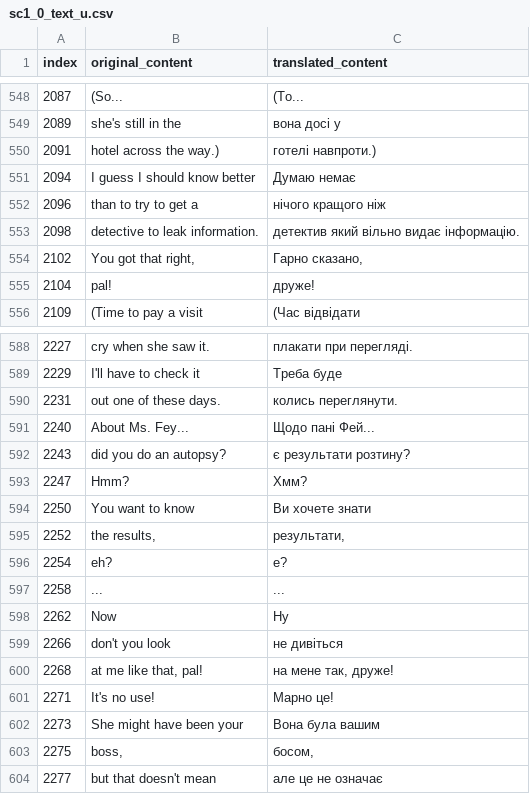
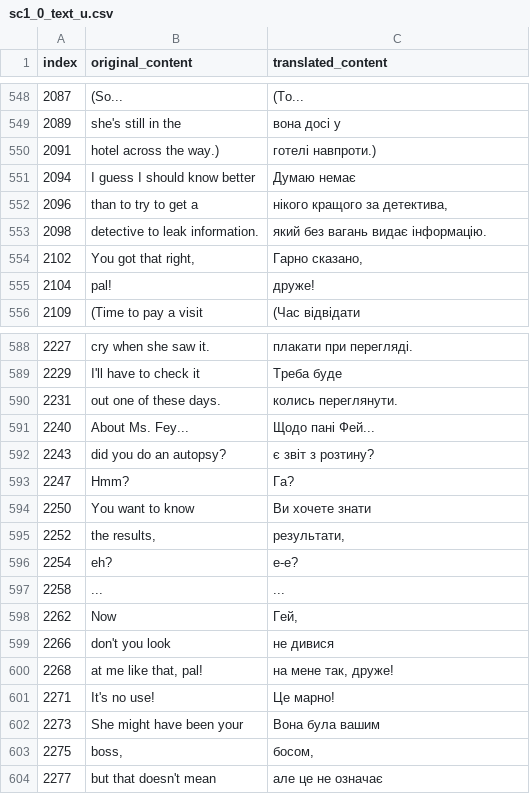
Before and after one commit to magends/ace-attorney-ukrainian, a CSV file: uk/sc1_0_text_u.csv, drawn as a sheet; only a part is shown, gaps mark what is left out; the diff covers the shown part only.

```diff
--- a/uk/sc1_0_text_u.csv
+++ b/uk/sc1_0_text_u.csv
@@ -552,4 +552,4 @@
 "2094","I guess I should know better","Думаю немає"
-"2096","than to try to get a","нічого кращого ніж"
-"2098","detective to leak information.","детектив який вільно видає інформацію."
+"2096","than to try to get a","нікого кращого за детектива,"
+"2098","detective to leak information.","який без вагань видає інформацію."
 "2102","You got that right,","Гарно сказано,"
@@ -592,12 +592,12 @@
 "2240","About Ms. Fey...","Щодо пані Фей..."
-"2243","did you do an autopsy?","є результати розтину?"
-"2247","Hmm?","Хмм?"
+"2243","did you do an autopsy?","є звіт з розтину?"
+"2247","Hmm?","Га?"
 "2250","You want to know","Ви хочете знати"
 "2252","the results,","результати,"
-"2254"," eh?"," е?"
+"2254"," eh?"," е-е?"
 "2258","...","..."
-"2262","Now ","Ну "
-"2266","don't you look","не дивіться"
+"2262","Now ","Гей, "
+"2266","don't you look","не дивися"
 "2268","at me like that, pal!","на мене так, друже!"
-"2271","It's no use!","Марно це!"
+"2271","It's no use!","Це марно!"
 "2273","She might have been your","Вона була вашим "
```
Also changed, not shown: 17 edited cells elsewhere in this file.
